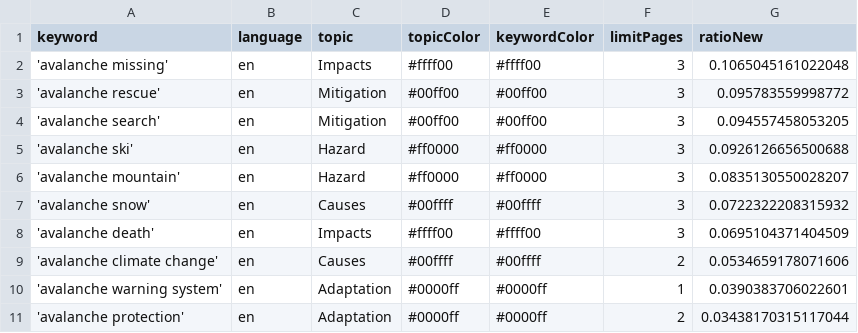
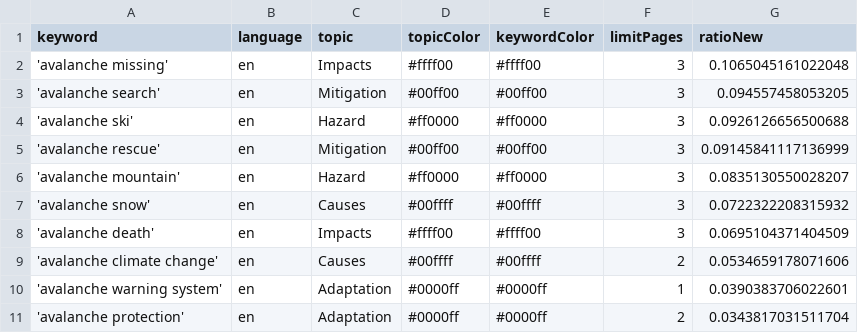
Before and after one commit to MarcoL95-news/avalancheIsComing, a CSV file: keywords.csv, drawn as a sheet.

```diff
--- a/keywords.csv
+++ b/keywords.csv
@@ -2,5 +2,5 @@ keyword,language,topic,topicColor,keywordColor,limitPages,ratioNew
 'avalanche missing',en,Impacts,#ffff00,#ffff00,3,0.1065045161022048
-'avalanche rescue',en,Mitigation,#00ff00,#00ff00,3,0.095783559998772
 'avalanche search',en,Mitigation,#00ff00,#00ff00,3,0.094557458053205
 'avalanche ski',en,Hazard,#ff0000,#ff0000,3,0.0926126656500688
+'avalanche rescue',en,Mitigation,#00ff00,#00ff00,3,0.09145841117136999
 'avalanche mountain',en,Hazard,#ff0000,#ff0000,3,0.0835130550028207
@@ -10,2 +10,2 @@ keyword,language,topic,topicColor,keywordColor,limitPages,ratioNew
 'avalanche warning system',en,Adaptation,#0000ff,#0000ff,1,0.0390383706022601
-'avalanche protection',en,Adaptation,#0000ff,#0000ff,2,0.03438170315117044
+'avalanche protection',en,Adaptation,#0000ff,#0000ff,2,0.0343817031511704
```
Also changed, not shown: csv/news_2026_02.csv, csv/news_2026_03.csv.
